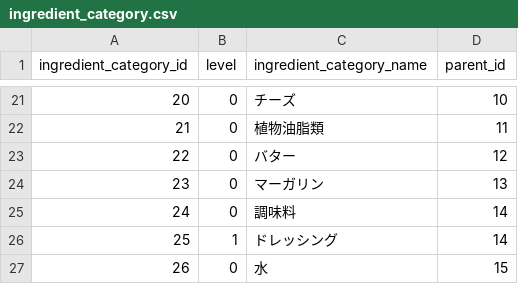
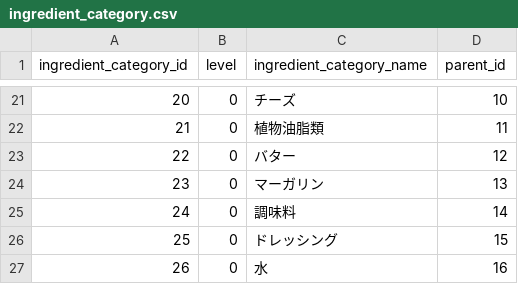
Before and after one commit to MG-yoonkh/KenshuProjectDocker, a CSV file: recipe/data/ingredient_category.csv, drawn as a sheet; only a part is shown, gaps mark what is left out.

```diff
--- a/recipe/data/ingredient_category.csv
+++ b/recipe/data/ingredient_category.csv
@@ -25,3 +25,3 @@ ingredient_category_id,level,ingredient_category_name,parent_id
 24,0,調味料,14
-25,1,ドレッシング,14
-26,0,水,15
+25,0,ドレッシング,15
+26,0,水,16
```
Also changed, not shown: recipe/data/ingredient.csv, recipe/data/site_user.csv, 2 other files.
